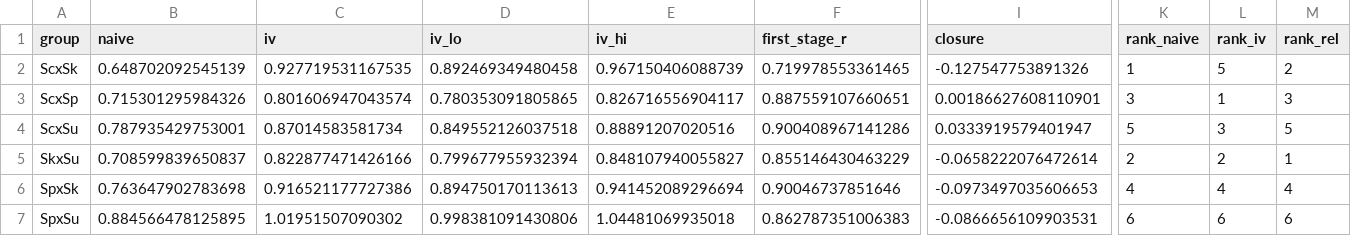
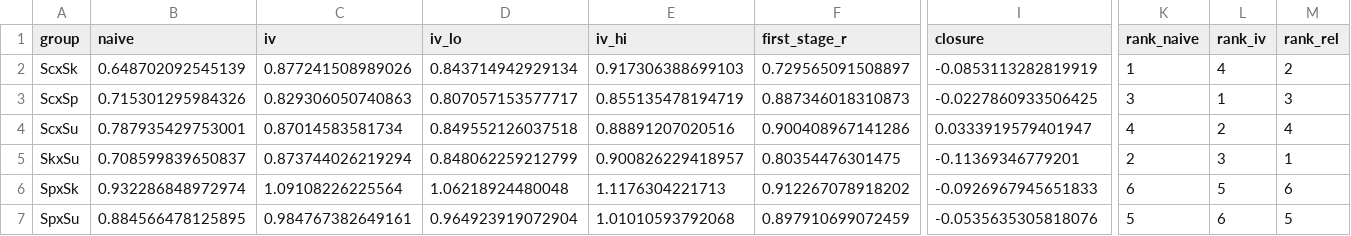
Before and after one commit to ruichen-bioinfo/sharedstat_analysis, a TSV file: data/02_processed/crossspecies/p1_table1_uncertainty.tsv, drawn as a sheet; only a part is shown, gaps mark what is left out; the diff covers the shown part only; the diff names each change by its address in the sheet, - before the commit and + after, or states it on an @@ line.

```diff
--- a/data/02_processed/crossspecies/p1_table1_uncertainty.tsv
+++ b/data/02_processed/crossspecies/p1_table1_uncertainty.tsv
-C2 (iv): 0.927719531167535
+C2 (iv): 0.877241508989026
-D2 (iv_lo): 0.892469349480458
+D2 (iv_lo): 0.843714942929134
-E2 (iv_hi): 0.967150406088739
+E2 (iv_hi): 0.917306388699103
-F2 (first_stage_r): 0.719978553361465
+F2 (first_stage_r): 0.729565091508897
-I2 (closure): -0.127547753891326
+I2 (closure): -0.0853113282819919
-L2 (rank_iv): 5
+L2 (rank_iv): 4
-C3 (iv): 0.801606947043574
+C3 (iv): 0.829306050740863
-D3 (iv_lo): 0.780353091805865
+D3 (iv_lo): 0.807057153577717
-E3 (iv_hi): 0.826716556904117
+E3 (iv_hi): 0.855135478194719
-F3 (first_stage_r): 0.887559107660651
+F3 (first_stage_r): 0.887346018310873
-I3 (closure): 0.00186627608110901
+I3 (closure): -0.0227860933506425
-K4 (rank_naive): 5
+K4 (rank_naive): 4
-L4 (rank_iv): 3
+L4 (rank_iv): 2
-M4 (rank_rel): 5
+M4 (rank_rel): 4
-C5 (iv): 0.822877471426166
+C5 (iv): 0.873744026219294
-D5 (iv_lo): 0.799677955932394
+D5 (iv_lo): 0.848062259212799
-E5 (iv_hi): 0.848107940055827
+E5 (iv_hi): 0.900826229418957
-F5 (first_stage_r): 0.855146430463229
+F5 (first_stage_r): 0.80354476301475
-I5 (closure): -0.0658222076472614
+I5 (closure): -0.11369346779201
-L5 (rank_iv): 2
+L5 (rank_iv): 3
-B6 (naive): 0.763647902783698
+B6 (naive): 0.932286848972974
-C6 (iv): 0.916521177727386
+C6 (iv): 1.09108226225564
-D6 (iv_lo): 0.894750170113613
+D6 (iv_lo): 1.06218924480048
-E6 (iv_hi): 0.941452089296694
+E6 (iv_hi): 1.1176304221713
-F6 (first_stage_r): 0.90046737851646
+F6 (first_stage_r): 0.912267078918202
-I6 (closure): -0.0973497035606653
+I6 (closure): -0.0926967945651833
-K6 (rank_naive): 4
+K6 (rank_naive): 6
-L6 (rank_iv): 4
+L6 (rank_iv): 5
-M6 (rank_rel): 4
+M6 (rank_rel): 6
-C7 (iv): 1.01951507090302
+C7 (iv): 0.984767382649161
-D7 (iv_lo): 0.998381091430806
+D7 (iv_lo): 0.964923919072904
-E7 (iv_hi): 1.04481069935018
+E7 (iv_hi): 1.01010593792068
-F7 (first_stage_r): 0.862787351006383
+F7 (first_stage_r): 0.897910699072459
-I7 (closure): -0.0866656109903531
+I7 (closure): -0.0535635305818076
-K7 (rank_naive): 6
+K7 (rank_naive): 5
-M7 (rank_rel): 6
+M7 (rank_rel): 5
```
Also changed, not shown: 1 edited cell elsewhere in this file, data/02_processed/crossspecies/iv_breakdown.tsv, data/02_processed/crossspecies/p1_iv_selection_readings.tsv, 32 other files.
